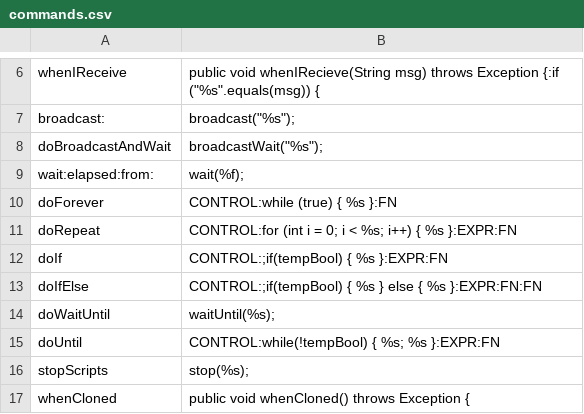
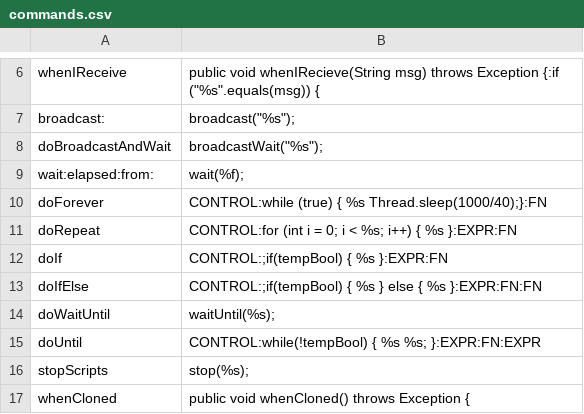
Before and after one commit to Innoviox/jatch, a CSV file: commands.csv, drawn as a sheet; only a part is shown, gaps mark what is left out.

```diff
--- a/commands.csv
+++ b/commands.csv
@@ -9,3 +9,3 @@ doBroadcastAndWait,broadcastWait("%s");
 wait:elapsed:from:,wait(%f);
-doForever,CONTROL:while (true) { %s }:FN
+doForever,CONTROL:while (true) { %s Thread.sleep(1000/40);}:FN
 doRepeat,CONTROL:for (int i = 0; i < %s; i++) { %s }:EXPR:FN
@@ -14,3 +14,3 @@ doIfElse,CONTROL:;if(tempBool) { %s } else { %s }:EXPR:FN:FN
 doWaitUntil,waitUntil(%s);
-doUntil,CONTROL:while(!tempBool) { %s; %s }:EXPR:FN
+doUntil,CONTROL:while(!tempBool) { %s %s; }:EXPR:FN:EXPR
 stopScripts,stop(%s);
```
Also changed, not shown: 16 other files.
